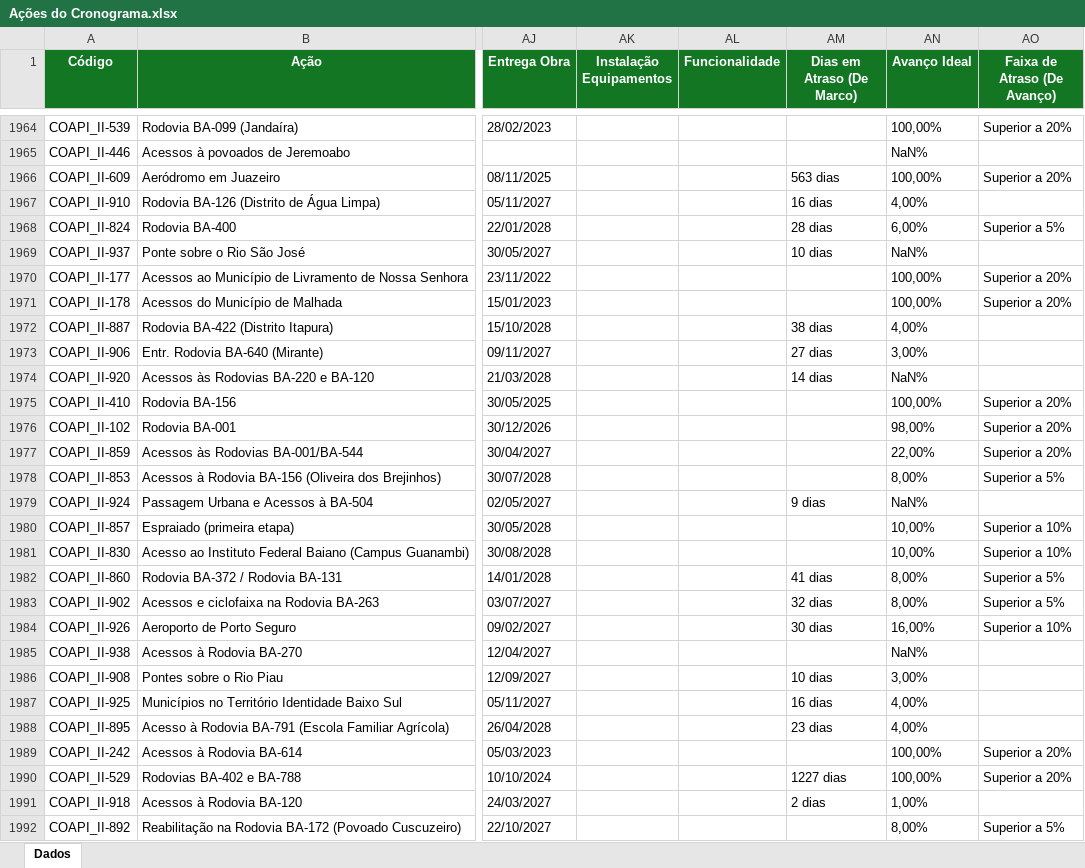
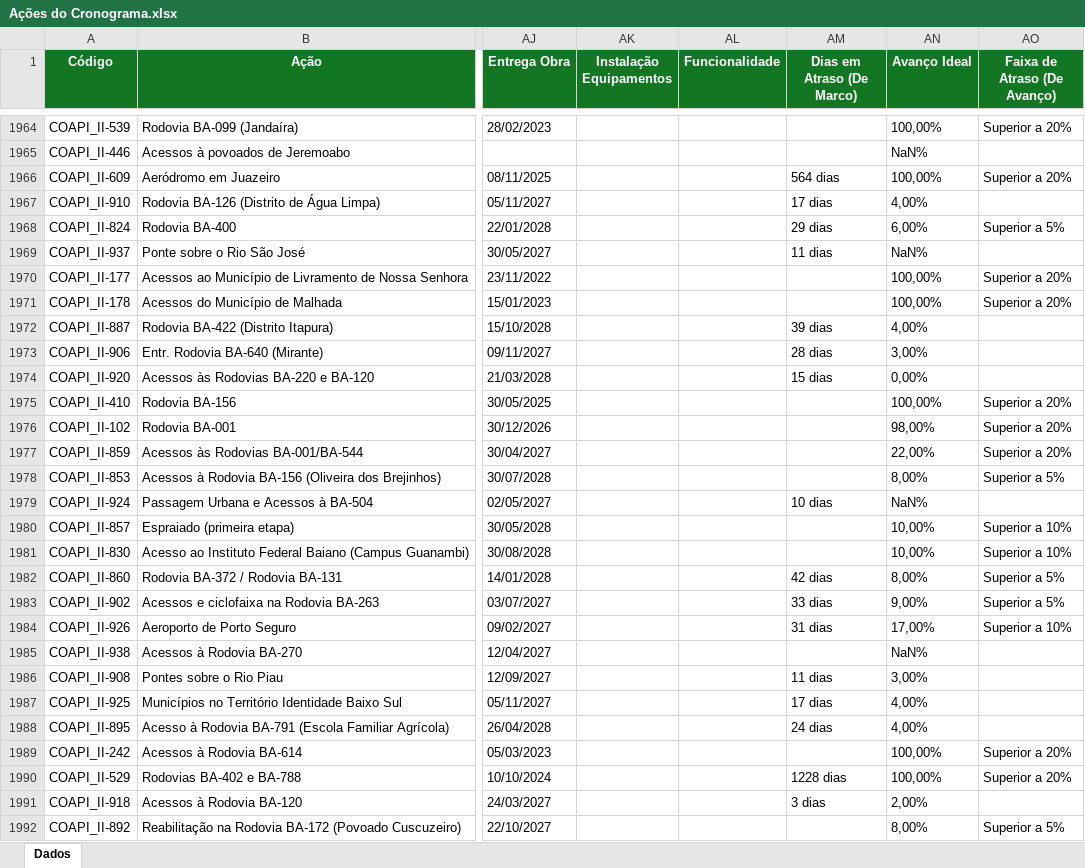
Before and after one commit to drochafig-sketch/cgape-balanco-pac, an Excel workbook: Ações do Cronograma.xlsx, sheet Dados, drawn as a sheet; only a part is shown, gaps mark what is left out; values as stored, in another font and other column widths than the file's, no borders; the diff covers the shown part only; the diff names each change by its address in the sheet, - before the commit and + after, or states it on an @@ line.

```diff
--- a/Ações do Cronograma.xlsx (sheet Dados)
+++ b/Ações do Cronograma.xlsx (sheet Dados)
-AM1966 (Dias em Atraso (De Marco)): 563 dias
+AM1966 (Dias em Atraso (De Marco)): 564 dias
-AM1967 (Dias em Atraso (De Marco)): 16 dias
+AM1967 (Dias em Atraso (De Marco)): 17 dias
-AM1968 (Dias em Atraso (De Marco)): 28 dias
+AM1968 (Dias em Atraso (De Marco)): 29 dias
-AM1969 (Dias em Atraso (De Marco)): 10 dias
+AM1969 (Dias em Atraso (De Marco)): 11 dias
-AM1972 (Dias em Atraso (De Marco)): 38 dias
+AM1972 (Dias em Atraso (De Marco)): 39 dias
-AM1973 (Dias em Atraso (De Marco)): 27 dias
+AM1973 (Dias em Atraso (De Marco)): 28 dias
-AM1974 (Dias em Atraso (De Marco)): 14 dias
+AM1974 (Dias em Atraso (De Marco)): 15 dias
-AN1974 (Avanço Ideal): NaN%
+AN1974 (Avanço Ideal): 0,00%
-AM1979 (Dias em Atraso (De Marco)): 9 dias
+AM1979 (Dias em Atraso (De Marco)): 10 dias
-AM1982 (Dias em Atraso (De Marco)): 41 dias
+AM1982 (Dias em Atraso (De Marco)): 42 dias
-AM1983 (Dias em Atraso (De Marco)): 32 dias
+AM1983 (Dias em Atraso (De Marco)): 33 dias
-AN1983 (Avanço Ideal): 8,00%
+AN1983 (Avanço Ideal): 9,00%
-AM1984 (Dias em Atraso (De Marco)): 30 dias
+AM1984 (Dias em Atraso (De Marco)): 31 dias
-AN1984 (Avanço Ideal): 16,00%
+AN1984 (Avanço Ideal): 17,00%
-AM1986 (Dias em Atraso (De Marco)): 10 dias
+AM1986 (Dias em Atraso (De Marco)): 11 dias
-AM1987 (Dias em Atraso (De Marco)): 16 dias
+AM1987 (Dias em Atraso (De Marco)): 17 dias
-AM1988 (Dias em Atraso (De Marco)): 23 dias
+AM1988 (Dias em Atraso (De Marco)): 24 dias
-AM1990 (Dias em Atraso (De Marco)): 1227 dias
+AM1990 (Dias em Atraso (De Marco)): 1228 dias
-AM1991 (Dias em Atraso (De Marco)): 2 dias
+AM1991 (Dias em Atraso (De Marco)): 3 dias
-AN1991 (Avanço Ideal): 1,00%
+AN1991 (Avanço Ideal): 2,00%
```
Also changed, not shown: 358 edited cells elsewhere in this sheet.
